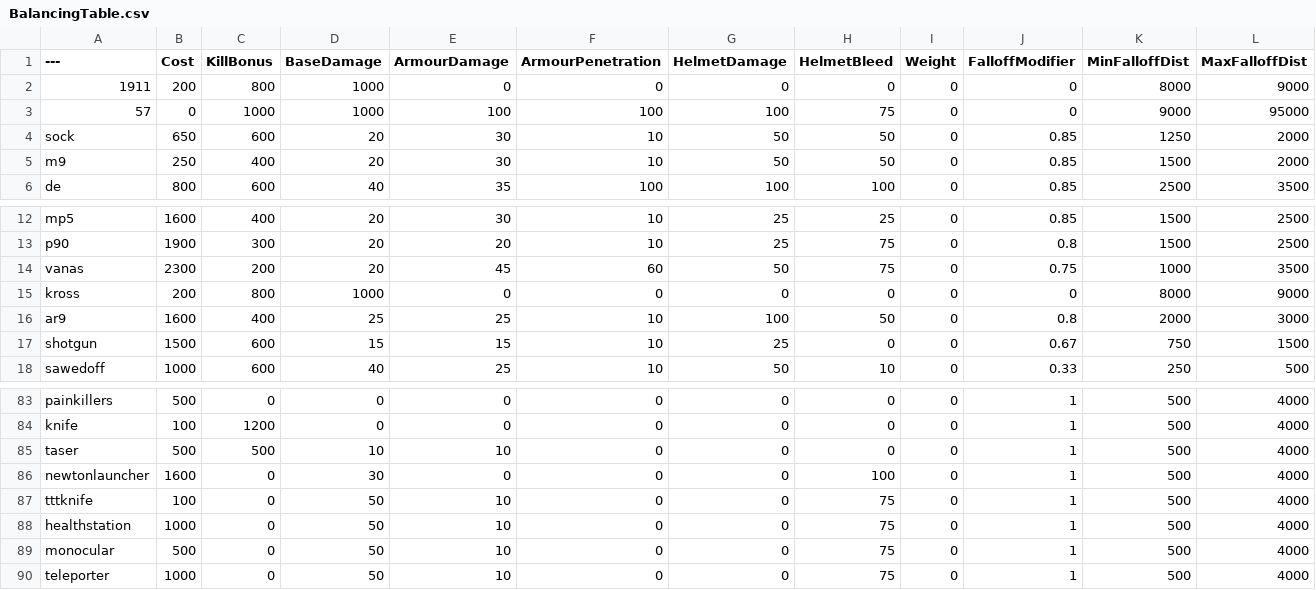
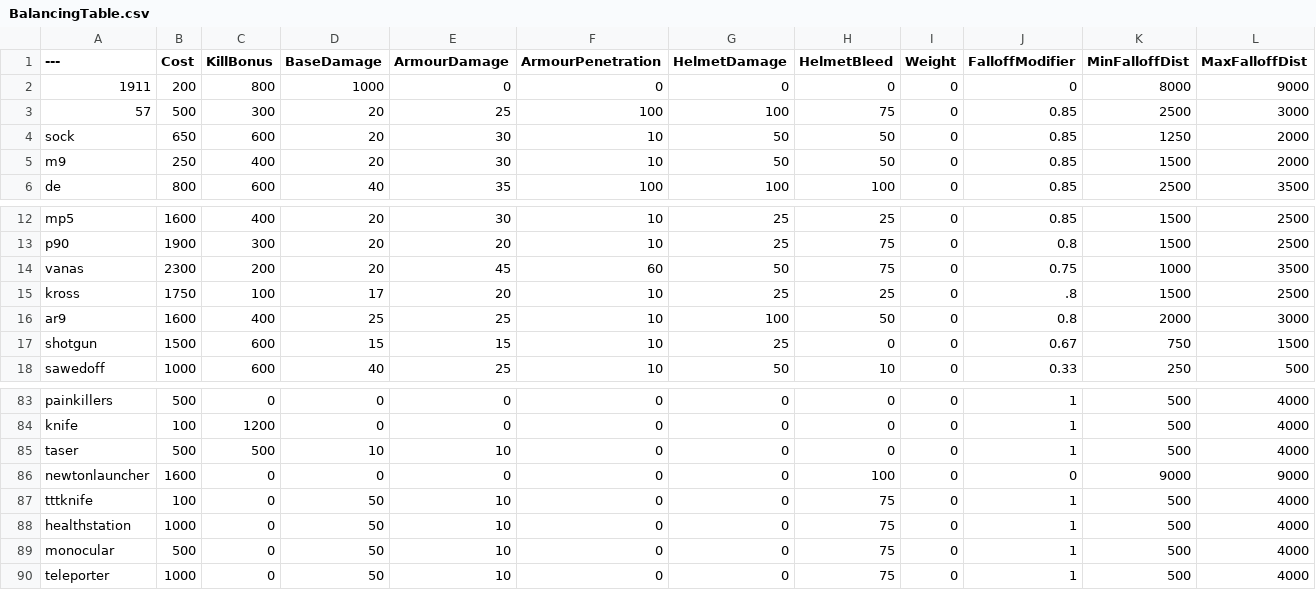
Before and after one commit to muta0001/BalancingTable, a CSV file: BalancingTable.csv, drawn as a sheet; only a part is shown, gaps mark what is left out.

Commit message:
Update BalancingTable.csv

```diff
--- a/BalancingTable.csv
+++ b/BalancingTable.csv
@@ -2,3 +2,3 @@
 1911,200,800,1000,0,0,0,0,0,0,8000,9000
-57,0,1000,1000,100,100,100,75,0,0,9000,95000
+57,500,300,20,25,100,100,75,0,0.85,2500,3000
 sock,650,600,20,30,10,50,50,0,0.85,1250,2000
@@ -14,3 +14,3 @@ p90,1900,300,20,20,10,25,75,0,0.8,1500,2500
 vanas,2300,200,20,45,60,50,75,0,0.75,1000,3500
-kross,200,800,1000,0,0,0,0,0,0,8000,9000
+kross,1750,100,17,20,10,25,25,0,.8,1500,2500
 ar9,1600,400,25,25,10,100,50,0,0.8,2000,3000
@@ -85,3 +85,3 @@ knife,100,1200,0,0,0,0,0,0,1,500,4000
 taser,500,500,10,10,0,0,0,0,1,500,4000
-newtonlauncher,1600,0,30,0,0,0,100,0,1,500,4000
+newtonlauncher,1600,0,0,0,0,0,100,0,0,9000,9000
 tttknife,100,0,50,10,0,0,75,0,1,500,4000
```
